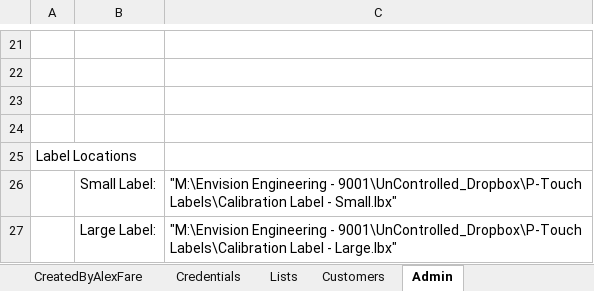
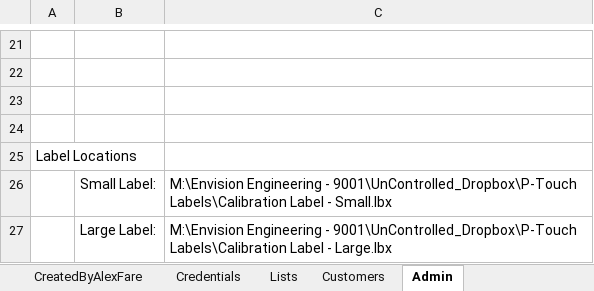
Before and after one commit to alexfare/GageCalibrationTracker, an Excel workbook: Gage Calibration Tracker.xlsm, sheet Admin, drawn as a sheet; only a part is shown, gaps mark what is left out; values as stored, in another font and other column widths than the file's, no borders; the diff names each change by its address in the sheet, - before the commit and + after, or states it on an @@ line.

```diff
--- a/Gage Calibration Tracker.xlsm (sheet Admin)
+++ b/Gage Calibration Tracker.xlsm (sheet Admin)
-C26: "M:\Envision Engineering - 9001\UnControlled_Dropbox\P-Touch Labels\Calibration Label - Small.lbx"
+C26: M:\Envision Engineering - 9001\UnControlled_Dropbox\P-Touch Labels\Calibration Label - Small.lbx
-C27: "M:\Envision Engineering - 9001\UnControlled_Dropbox\P-Touch Labels\Calibration Label - Large.lbx"
+C27: M:\Envision Engineering - 9001\UnControlled_Dropbox\P-Touch Labels\Calibration Label - Large.lbx
```
Also changed, not shown: sheet CreatedByAlexFare, hidden cells, 3 other files.
